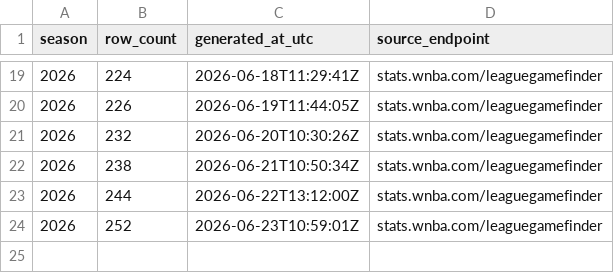
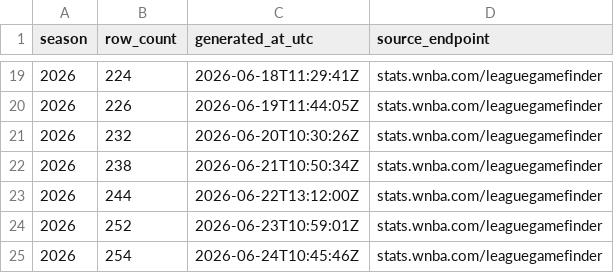
Before and after one commit to sportsdataverse/wehoop-wnba-stats-data, a CSV file: wnba_stats/wnba_stats_schedules_in_data_repo.csv, drawn as a sheet; only a part is shown, gaps mark what is left out; the diff names each change by its address in the sheet, - before the commit and + after, or states it on an @@ line.

```diff
--- a/wnba_stats/wnba_stats_schedules_in_data_repo.csv
+++ b/wnba_stats/wnba_stats_schedules_in_data_repo.csv
+row 25: 2026 | 254 | 2026-06-24T10:45:46Z | stats.wnba.com/leaguegamefinder
```
Also changed, not shown: wnba_stats/wnba_stats_pbp_in_data_repo.csv, wnba_stats/wnba_stats_player_game_logs_in_data_repo.csv, 10 other files.
